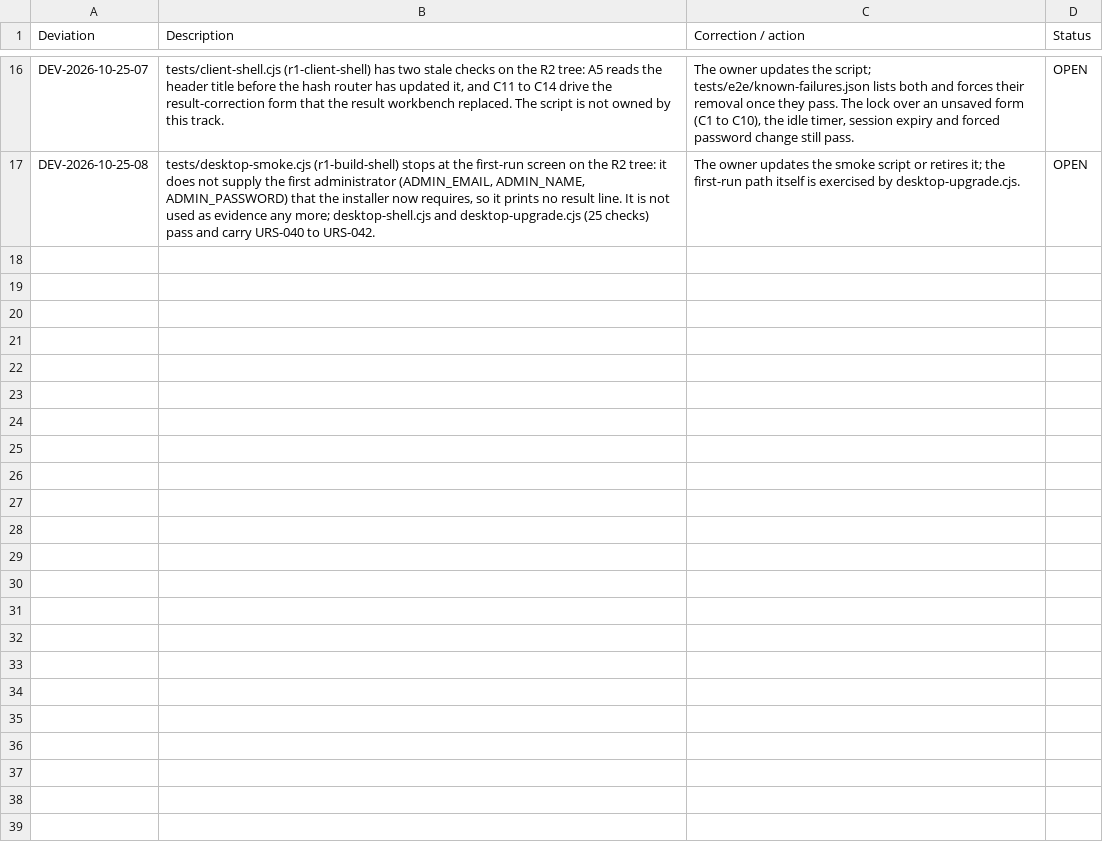
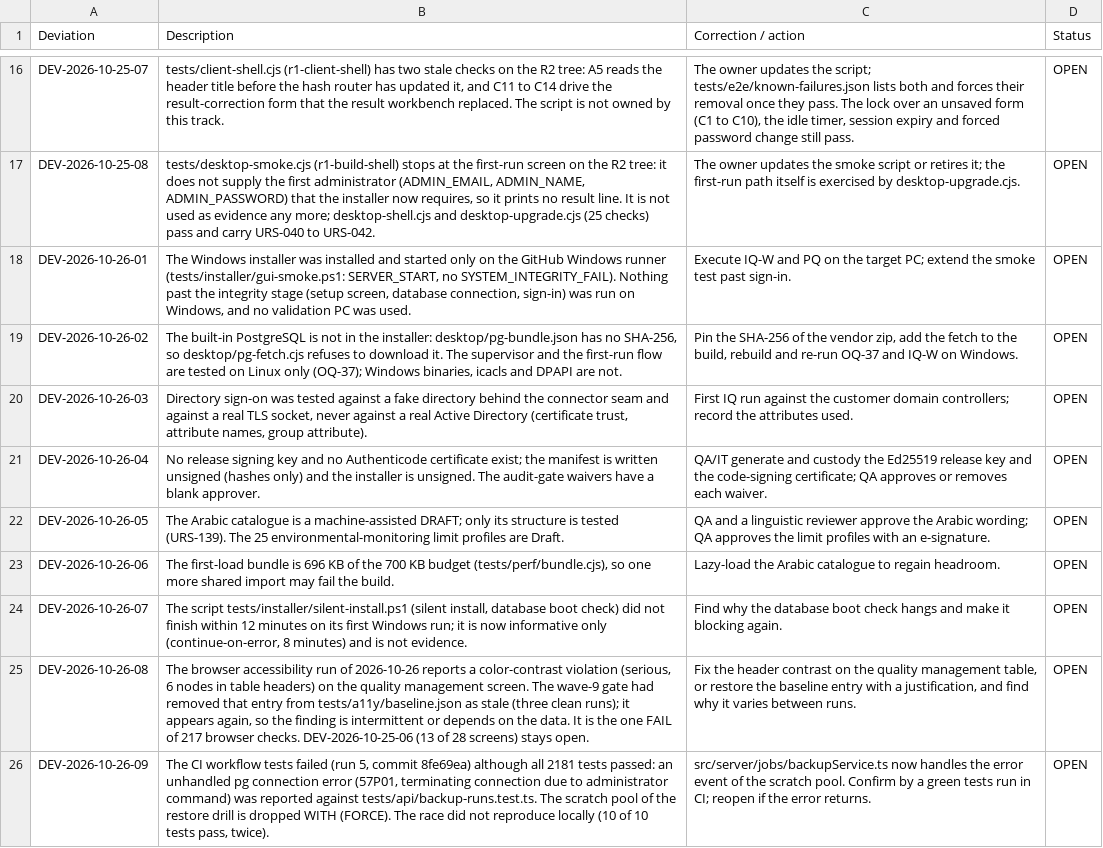
Before and after one commit to ahmedtaha50/LIMS, a CSV file: validation/docs/deviations.csv, drawn as a sheet; only a part is shown, gaps mark what is left out; the diff names each change by its address in the sheet, - before the commit and + after, or states it on an @@ line.

```diff
--- a/validation/docs/deviations.csv
+++ b/validation/docs/deviations.csv
+row 18: DEV-2026-10-26-01 | The Windows installer was installed and started only on the GitHub Windows runner (tests/installer/gui-smoke.ps1: SERVER_START, no SYSTEM_INTEGRITY_FAIL). Nothing past the integrity stage (setup screen, database connection, sign-in) was run on Windows, and no validation PC was used. | Execute IQ-W and PQ on the target PC; extend the smoke test past sign-in. | OPEN
+row 19: DEV-2026-10-26-02 | The built-in PostgreSQL is not in the installer: desktop/pg-bundle.json has no SHA-256, so desktop/pg-fetch.cjs refuses to download it. The supervisor and the first-run flow are tested on Linux only (OQ-37); Windows binaries, icacls and DPAPI are not. | Pin the SHA-256 of the vendor zip, add the fetch to the build, rebuild and re-run OQ-37 and IQ-W on Windows. | OPEN
+row 20: DEV-2026-10-26-03 | Directory sign-on was tested against a fake directory behind the connector seam and against a real TLS socket, never against a real Active Directory (certificate trust, attribute names, group attribute). | First IQ run against the customer domain controllers; record the attributes used. | OPEN
+row 21: DEV-2026-10-26-04 | No release signing key and no Authenticode certificate exist; the manifest is written unsigned (hashes only) and the installer is unsigned. The audit-gate waivers have a blank approver. | QA/IT generate and custody the Ed25519 release key and the code-signing certificate; QA approves or removes each waiver. | OPEN
+row 22: DEV-2026-10-26-05 | The Arabic catalogue is a machine-assisted DRAFT; only its structure is tested (URS-139). The 25 environmental-monitoring limit profiles are Draft. | QA and a linguistic reviewer approve the Arabic wording; QA approves the limit profiles with an e-signature. | OPEN
+row 23: DEV-2026-10-26-06 | The first-load bundle is 696 KB of the 700 KB budget (tests/perf/bundle.cjs), so one more shared import may fail the build. | Lazy-load the Arabic catalogue to regain headroom. | OPEN
+row 24: DEV-2026-10-26-07 | The script tests/installer/silent-install.ps1 (silent install, database boot check) did not finish within 12 minutes on its first Windows run; it is now informative only (continue-on-error, 8 minutes) and is not evidence. | Find why the database boot check hangs and make it blocking again. | OPEN
+row 25: DEV-2026-10-26-08 | The browser accessibility run of 2026-10-26 reports a color-contrast violation (serious, 6 nodes in table headers) on the quality management screen. The wave-9 gate had removed that entry from tests/a11y/baseline.json as stale (three clean runs); it appears again, so the finding is intermittent or depends on the data. It is the one FAIL of 217 browser checks. DEV-2026-10-25-06 (13 of 28 screens) stays open. | Fix the header contrast on the quality management table, or restore the baseline entry with a justification, and find why it varies between runs. | OPEN
+row 26: DEV-2026-10-26-09 | The CI workflow tests failed (run 5, commit 8fe69ea) although all 2181 tests passed: an unhandled pg connection error (57P01, terminating connection due to administrator command) was reported against tests/api/backup-runs.test.ts. The scratch pool of the restore drill is dropped WITH (FORCE). The race did not reproduce locally (10 of 10 tests pass, twice). | src/server/jobs/backupService.ts now handles the error event of the scratch pool. Confirm by a green tests run in CI; reopen if the error returns. | OPEN
```
Also changed, not shown: 24 other files.
